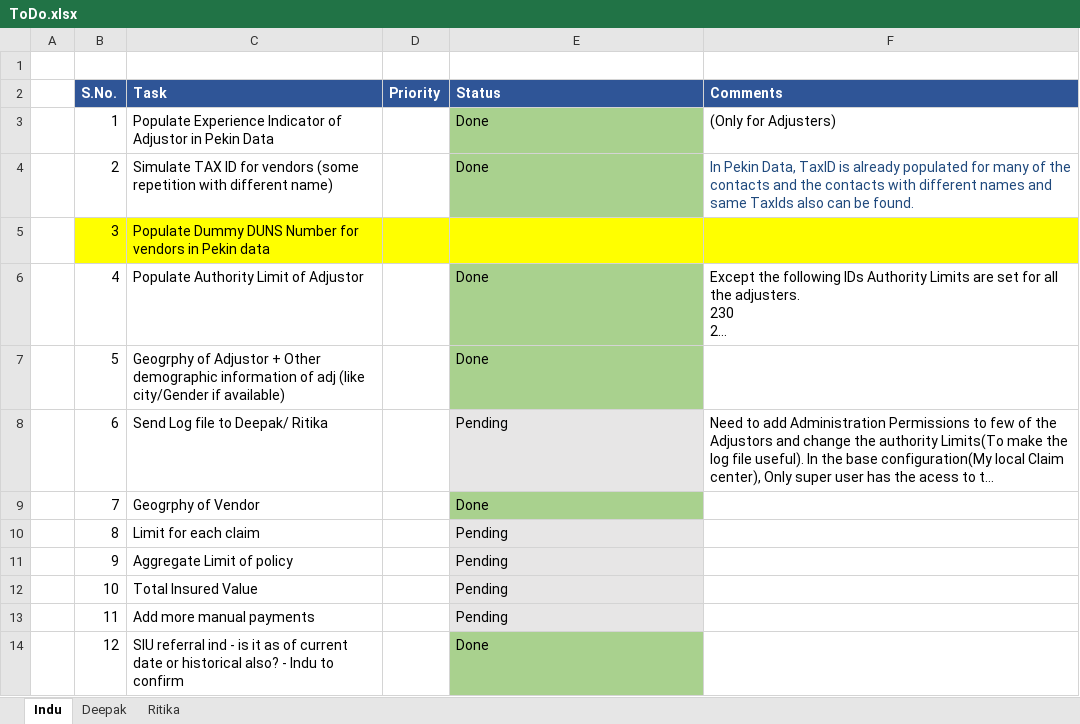
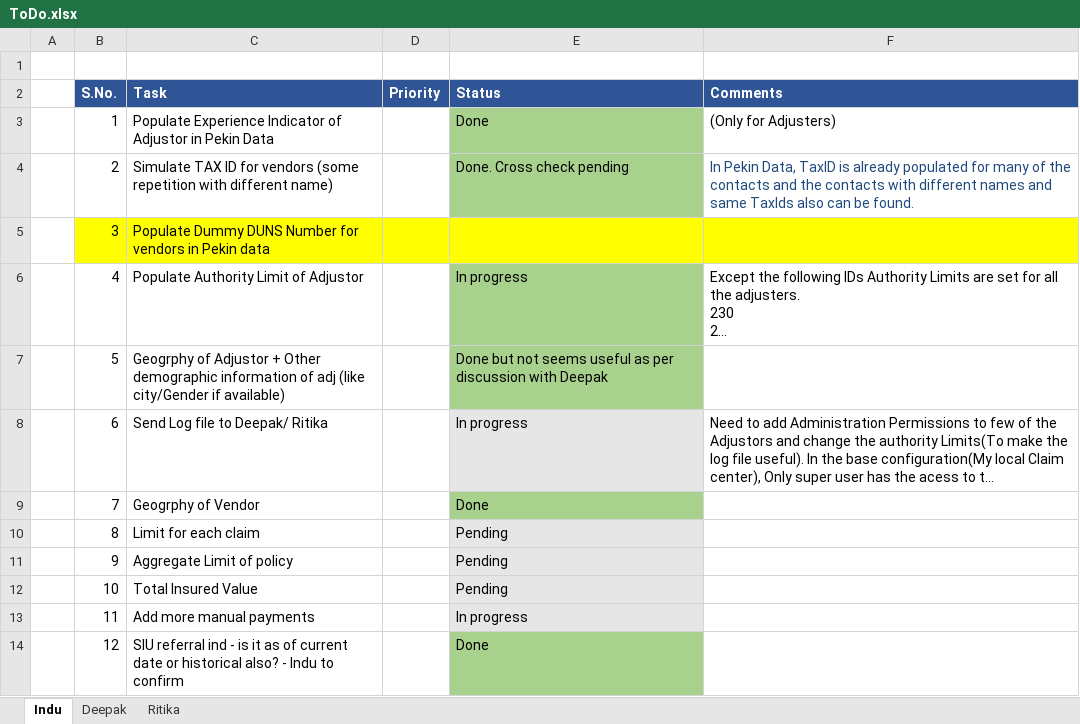
Before and after one commit to DeloitteAM/AmericanM, an Excel workbook: 08.Miscelleneous/ToDo.xlsx, sheet Indu, drawn as a sheet; long unchanged cells end in …; values as stored, in another font and other column widths than the file's, no borders; the diff names each change by its address in the sheet, - before the commit and + after, or states it on an @@ line.

```diff
--- a/08.Miscelleneous/ToDo.xlsx (sheet Indu)
+++ b/08.Miscelleneous/ToDo.xlsx (sheet Indu)
-E4 (Status): Done
+E4 (Status): Done. Cross check pending
-E6 (Status): Done
+E6 (Status): In progress
-E7 (Status): Done
+E7 (Status): Done but not seems useful as per discussion with Deepak
-E8 (Status): Pending
+E8 (Status): In progress
-E13 (Status): Pending
+E13 (Status): In progress
```
Also changed, not shown: sheet Deepak, 08.Miscelleneous/Variables_Needed.xlsx, Documents/Variables_Needed.xlsx, 2 other files.
